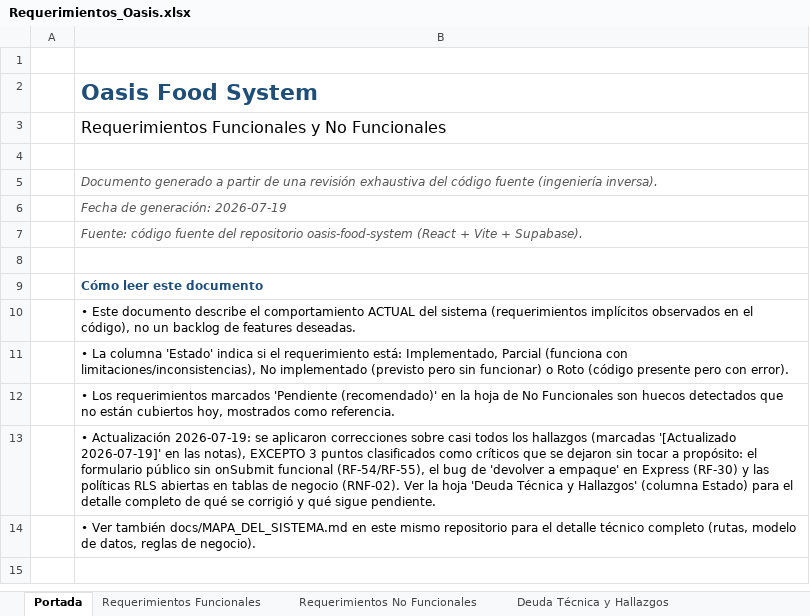
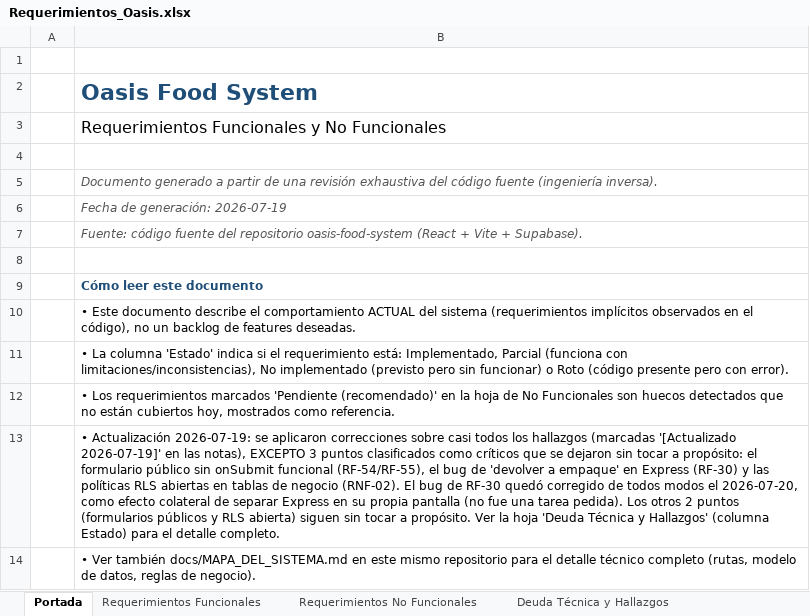
Before and after one commit to savegre-soft/oasis-food-system, an Excel workbook: docs/Requerimientos_Oasis.xlsx, sheet Portada, drawn as a sheet; values as stored, in another font and other column widths than the file's, no borders; the diff names each change by its address in the sheet, - before the commit and + after, or states it on an @@ line.

```diff
--- a/docs/Requerimientos_Oasis.xlsx (sheet Portada)
+++ b/docs/Requerimientos_Oasis.xlsx (sheet Portada)
-B13: …negocio (RNF-02). Ver la hoja 'Deuda Técnica y Hallazgos' (columna Estado) para el detalle completo de qué se corrigió y qué sigue pendiente.
+B13: …negocio (RNF-02). El bug de RF-30 quedó corregido de todos modos el 2026-07-20, como efecto colateral de separar Express en su propia pantalla (no fue una tarea pedida). Los otros 2 puntos (formularios públicos y RLS abierta) siguen sin tocar a propósito. Ver la hoja 'Deuda Técnica y Hallazgos' (columna Estado) para el detalle completo.
```
Also changed, not shown: sheet Requerimientos Funcionales, sheet Deuda Técnica y Hallazgos, 20 other files.
